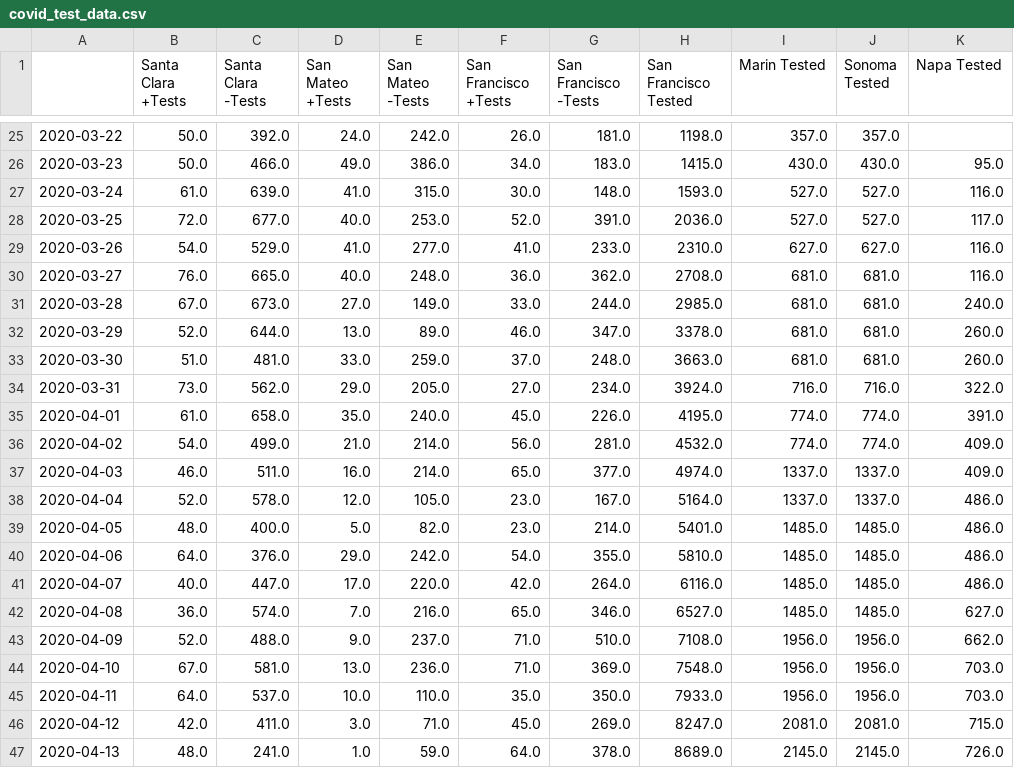
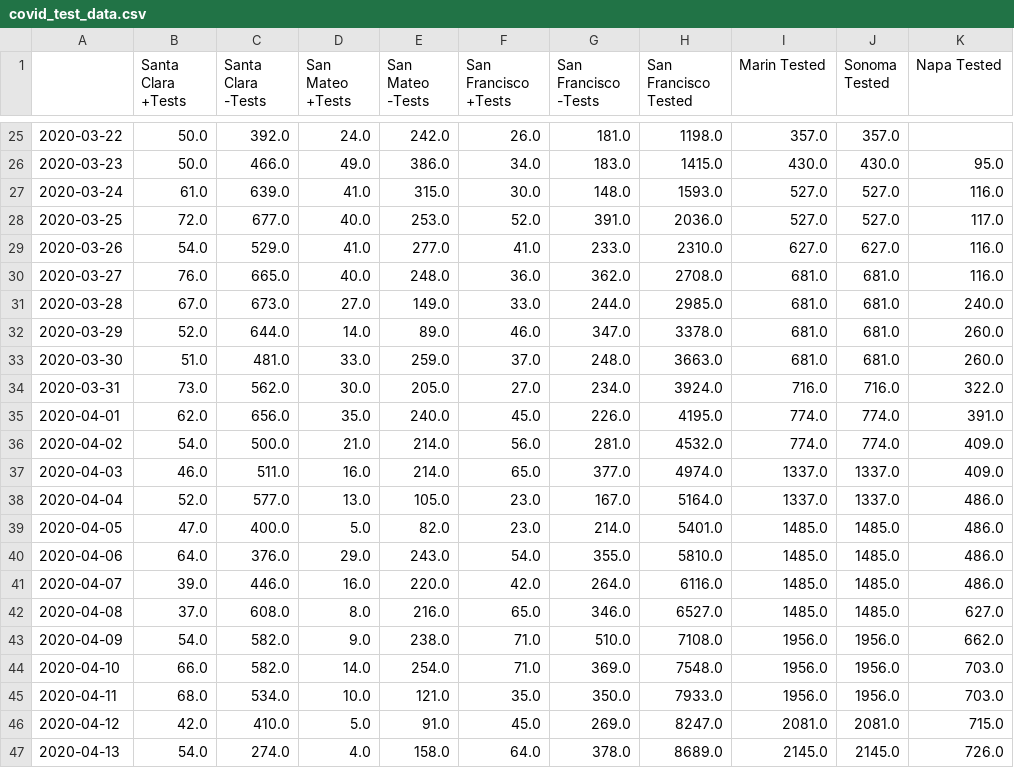
Before and after one commit to aaronferrucci/c19_data, a CSV file: covid_test_data.csv, drawn as a sheet; only a part is shown, gaps mark what is left out; the diff covers the shown part only; the diff names each change by its address in the sheet, - before the commit and + after, or states it on an @@ line.

```diff
--- a/covid_test_data.csv
+++ b/covid_test_data.csv
-D32 (San Mateo +Tests): 13.0
+D32 (San Mateo +Tests): 14.0
-D34 (San Mateo +Tests): 29.0
+D34 (San Mateo +Tests): 30.0
-B35 (Santa Clara +Tests): 61.0
+B35 (Santa Clara +Tests): 62.0
-C35 (Santa Clara -Tests): 658.0
+C35 (Santa Clara -Tests): 656.0
-C36 (Santa Clara -Tests): 499.0
+C36 (Santa Clara -Tests): 500.0
-C38 (Santa Clara -Tests): 578.0
+C38 (Santa Clara -Tests): 577.0
-D38 (San Mateo +Tests): 12.0
+D38 (San Mateo +Tests): 13.0
-B39 (Santa Clara +Tests): 48.0
+B39 (Santa Clara +Tests): 47.0
-E40 (San Mateo -Tests): 242.0
+E40 (San Mateo -Tests): 243.0
-B41 (Santa Clara +Tests): 40.0
+B41 (Santa Clara +Tests): 39.0
-C41 (Santa Clara -Tests): 447.0
+C41 (Santa Clara -Tests): 446.0
-D41 (San Mateo +Tests): 17.0
+D41 (San Mateo +Tests): 16.0
-B42 (Santa Clara +Tests): 36.0
+B42 (Santa Clara +Tests): 37.0
-C42 (Santa Clara -Tests): 574.0
+C42 (Santa Clara -Tests): 608.0
-D42 (San Mateo +Tests): 7.0
+D42 (San Mateo +Tests): 8.0
-B43 (Santa Clara +Tests): 52.0
+B43 (Santa Clara +Tests): 54.0
-C43 (Santa Clara -Tests): 488.0
+C43 (Santa Clara -Tests): 582.0
-E43 (San Mateo -Tests): 237.0
+E43 (San Mateo -Tests): 238.0
-B44 (Santa Clara +Tests): 67.0
+B44 (Santa Clara +Tests): 66.0
-C44 (Santa Clara -Tests): 581.0
+C44 (Santa Clara -Tests): 582.0
-D44 (San Mateo +Tests): 13.0
+D44 (San Mateo +Tests): 14.0
-E44 (San Mateo -Tests): 236.0
+E44 (San Mateo -Tests): 254.0
-B45 (Santa Clara +Tests): 64.0
+B45 (Santa Clara +Tests): 68.0
-C45 (Santa Clara -Tests): 537.0
+C45 (Santa Clara -Tests): 534.0
-E45 (San Mateo -Tests): 110.0
+E45 (San Mateo -Tests): 121.0
-C46 (Santa Clara -Tests): 411.0
+C46 (Santa Clara -Tests): 410.0
-D46 (San Mateo +Tests): 3.0
+D46 (San Mateo +Tests): 5.0
-E46 (San Mateo -Tests): 71.0
+E46 (San Mateo -Tests): 91.0
-B47 (Santa Clara +Tests): 48.0
+B47 (Santa Clara +Tests): 54.0
-C47 (Santa Clara -Tests): 241.0
+C47 (Santa Clara -Tests): 274.0
-D47 (San Mateo +Tests): 1.0
+D47 (San Mateo +Tests): 4.0
-E47 (San Mateo -Tests): 59.0
+E47 (San Mateo -Tests): 158.0
```
Also changed, not shown: 2 added rows and 7 edited cells elsewhere in this file, 2 other files.
